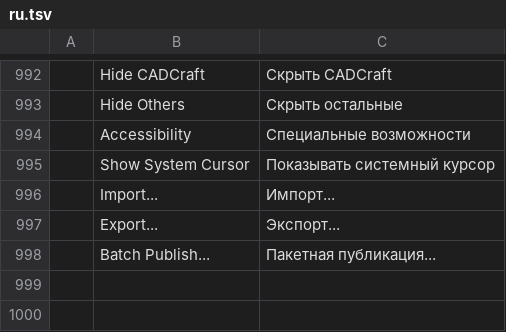
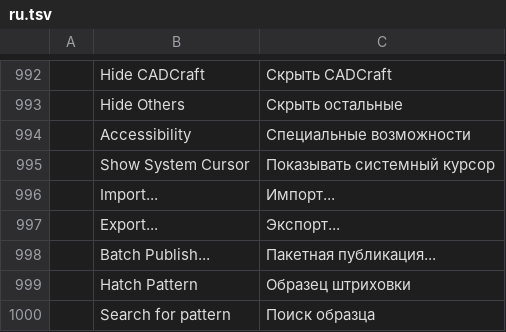
Before and after one commit to 0x-fork/cadcraft, a TSV file: crates/ui-egui/src/i18n/ru.tsv, drawn as a sheet; only a part is shown, gaps mark what is left out; the diff names each change by its address in the sheet, - before the commit and + after, or states it on an @@ line.

```diff
--- a/crates/ui-egui/src/i18n/ru.tsv
+++ b/crates/ui-egui/src/i18n/ru.tsv
+row 999:  | Hatch Pattern | Образец штриховки
+row 1000:  | Search for pattern | Поиск образца
```
Also changed, not shown: crates/ui-egui/src/i18n/de.tsv, crates/ui-egui/src/i18n/es.tsv, 16 other files.
